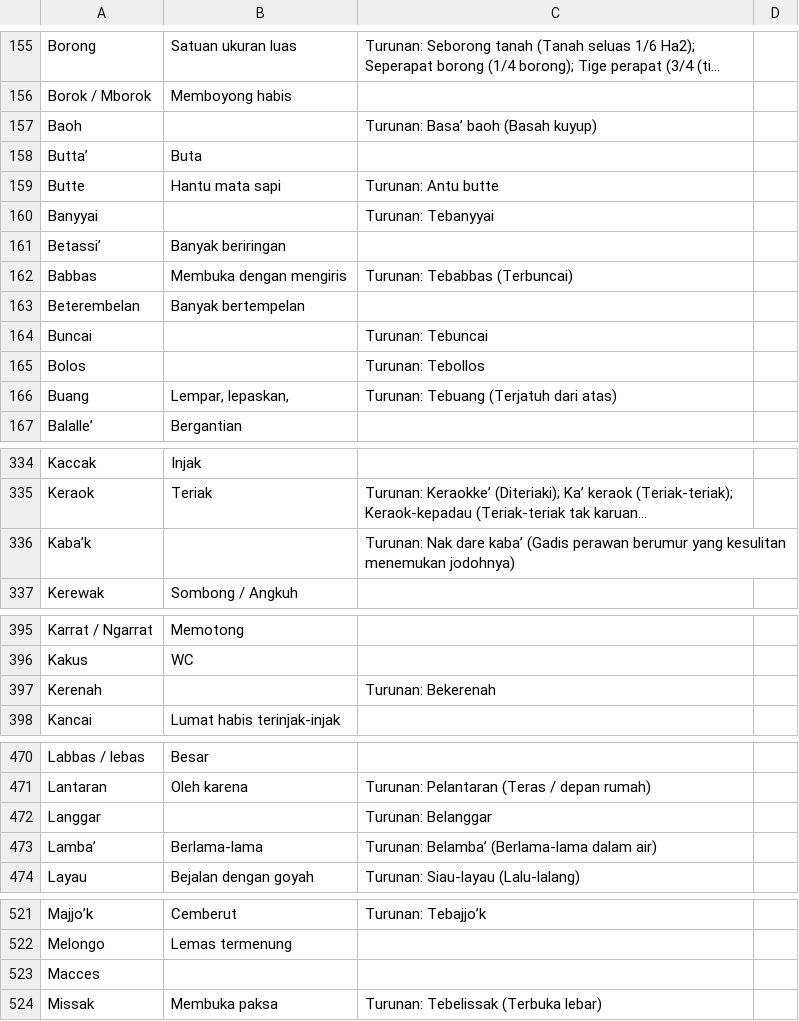
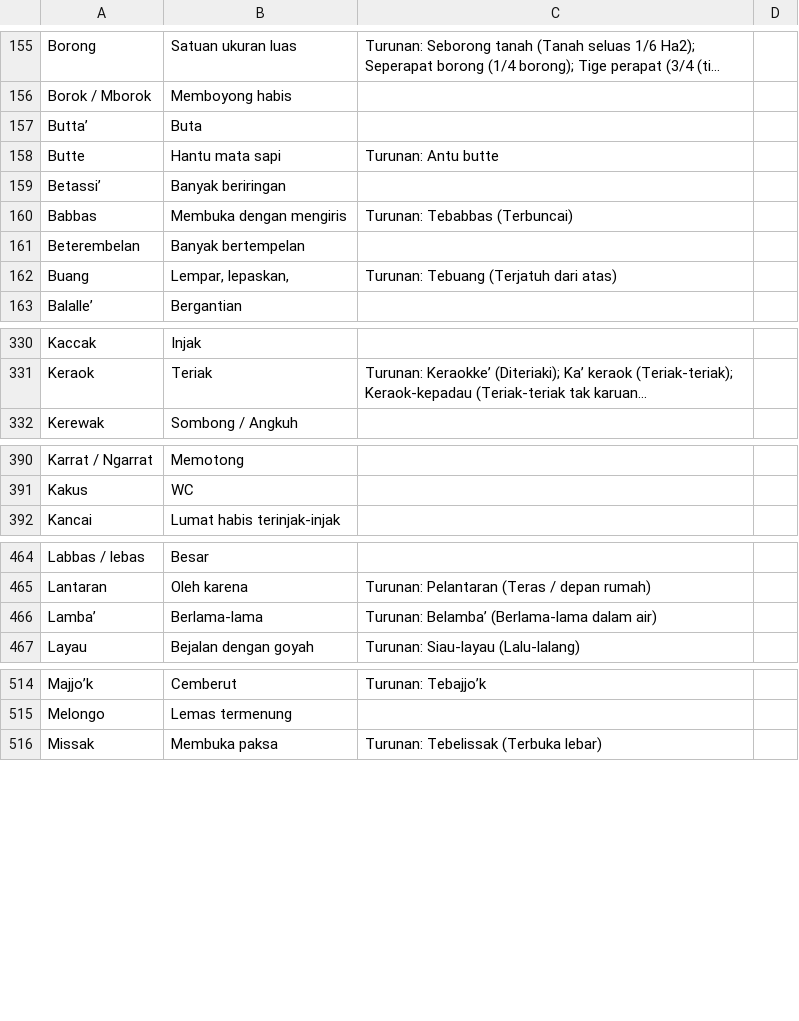
Before and after one commit to sambasku/csv, a CSV file: 002-misterpangalayo:misterpangalayo.com.csv, drawn as a sheet; only a part is shown, gaps mark what is left out; long unchanged cells end in …; the diff names each change by its address in the sheet, - before the commit and + after, or states it on an @@ line.

Commit message:
Eliminate entries with empty terjemahan; add empty-translation rule to RULES

```diff
--- a/002-misterpangalayo:misterpangalayo.com.csv
+++ b/002-misterpangalayo:misterpangalayo.com.csv
-row 157: Baoh |  | Turunan: Basa’ baoh (Basah kuyup)
-row 160: Banyyai |  | Turunan: Tebanyyai
-row 164: Buncai |  | Turunan: Tebuncai
-row 165: Bolos |  | Turunan: Tebollos
-row 336: Kaba’k |  | Turunan: Nak dare kaba’ (Gadis perawan berumur yang kesulitan menemukan jodohnya)
-row 397: Kerenah |  | Turunan: Bekerenah
-row 472: Langgar |  | Turunan: Belanggar
-row 523: Macces
```
Also changed, not shown: 1 other file.
